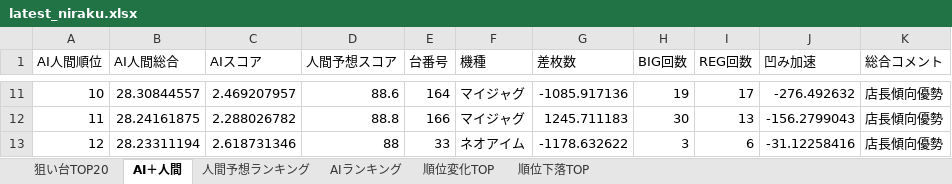
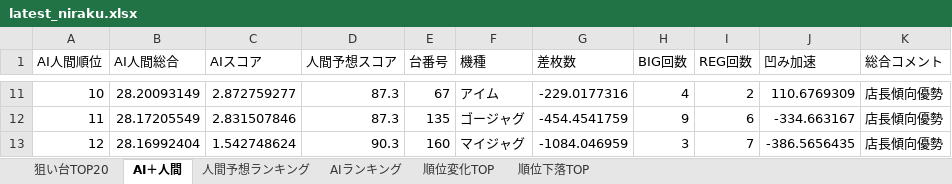
Before and after one commit to yuki061563-debug/juggler-assistant, an Excel workbook: latest_niraku.xlsx, sheet AI＋人間, drawn as a sheet; only a part is shown, gaps mark what is left out; values as stored, in another font and other column widths than the file's, no borders; the diff covers the shown part only; the diff names each change by its address in the sheet, - before the commit and + after, or states it on an @@ line.

```diff
--- a/latest_niraku.xlsx (sheet AI＋人間)
+++ b/latest_niraku.xlsx (sheet AI＋人間)
-B11 (AI人間総合): 28.30844557
+B11 (AI人間総合): 28.20093149
-C11 (AIスコア): 2.469207957
+C11 (AIスコア): 2.872759277
-D11 (人間予想スコア): 88.6
+D11 (人間予想スコア): 87.3
-E11 (台番号): 164
+E11 (台番号): 67
-F11 (機種): マイジャグ
+F11 (機種): アイム
-G11 (差枚数): -1085.917136
+G11 (差枚数): -229.0177316
-H11 (BIG回数): 19
+H11 (BIG回数): 4
-I11 (REG回数): 17
+I11 (REG回数): 2
-J11 (凹み加速): -276.492632
+J11 (凹み加速): 110.6769309
-B12 (AI人間総合): 28.24161875
+B12 (AI人間総合): 28.17205549
-C12 (AIスコア): 2.288026782
+C12 (AIスコア): 2.831507846
-D12 (人間予想スコア): 88.8
+D12 (人間予想スコア): 87.3
-E12 (台番号): 166
+E12 (台番号): 135
-F12 (機種): マイジャグ
+F12 (機種): ゴージャグ
-G12 (差枚数): 1245.711183
+G12 (差枚数): -454.4541759
-H12 (BIG回数): 30
+H12 (BIG回数): 9
-I12 (REG回数): 13
+I12 (REG回数): 6
-J12 (凹み加速): -156.2799043
+J12 (凹み加速): -334.663167
-B13 (AI人間総合): 28.23311194
+B13 (AI人間総合): 28.16992404
-C13 (AIスコア): 2.618731346
+C13 (AIスコア): 1.542748624
-D13 (人間予想スコア): 88
+D13 (人間予想スコア): 90.3
-E13 (台番号): 33
+E13 (台番号): 160
-F13 (機種): ネオアイム
+F13 (機種): マイジャグ
-G13 (差枚数): -1178.632622
+G13 (差枚数): -1084.046959
-I13 (REG回数): 6
+I13 (REG回数): 7
-J13 (凹み加速): -31.12258416
+J13 (凹み加速): -386.5656435
```
Also changed, not shown: 597 edited cells elsewhere in this sheet, sheet 人間予想ランキング, sheet AIランキング, sheet 順位変化TOP, sheet 順位下落TOP, sheet 狙い台TOP20.
